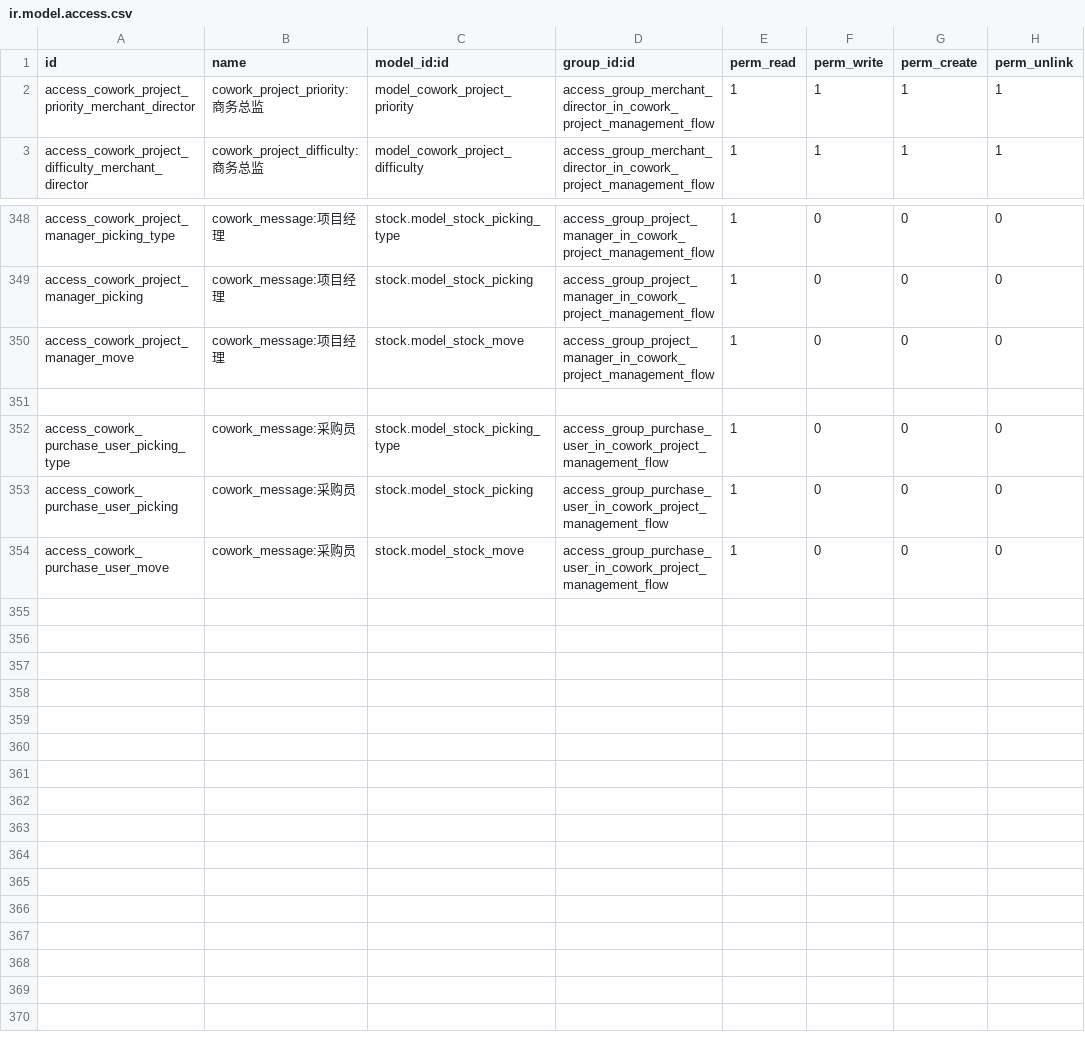
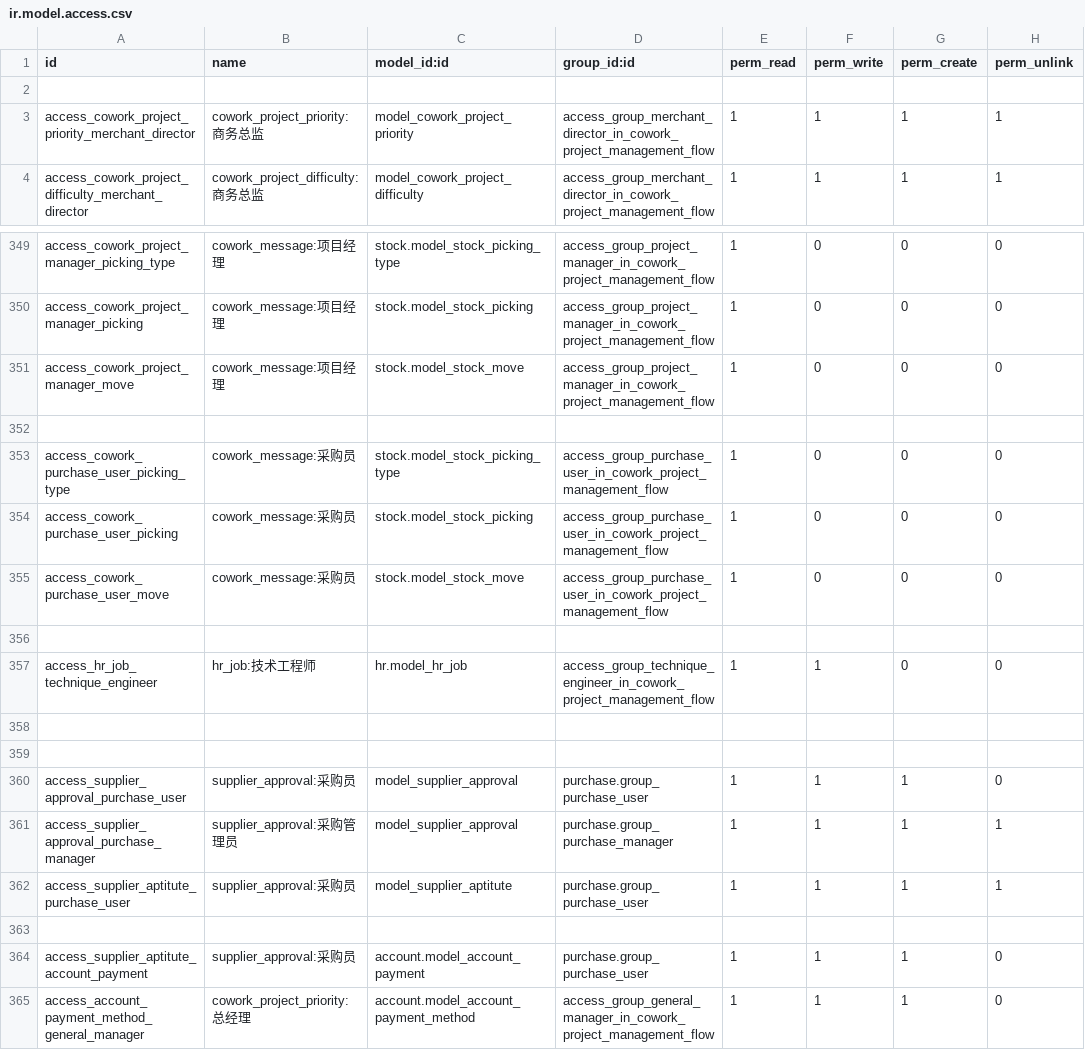
Before and after one commit to szcowork/testwork, a CSV file: cowork_project_management_flow/security/ir.model.access.csv, drawn as a sheet; only a part is shown, gaps mark what is left out; the diff covers the shown part only; the diff names each change by its address in the sheet, - before the commit and + after, or states it on an @@ line.

```diff
--- a/cowork_project_management_flow/security/ir.model.access.csv
+++ b/cowork_project_management_flow/security/ir.model.access.csv
+row 2: (empty)
+row 356: (empty)
+row 357: access_hr_job_technique_engineer | hr_job:技术工程师 | hr.model_hr_job | access_group_technique_engineer_in_cowork_project_management_flow | 1 | 1 | 0 | 0
+row 358: (empty)
+row 359: (empty)
+row 360: access_supplier_approval_purchase_user | supplier_approval:采购员 | model_supplier_approval | purchase.group_purchase_user | 1 | 1 | 1 | 0
+row 361: access_supplier_approval_purchase_manager | supplier_approval:采购管理员 | model_supplier_approval | purchase.group_purchase_manager | 1 | 1 | 1 | 1
+row 362: access_supplier_aptitute_purchase_user | supplier_approval:采购员 | model_supplier_aptitute | purchase.group_purchase_user | 1 | 1 | 1 | 1
+row 363: (empty)
+row 364: access_supplier_aptitute_account_payment | supplier_approval:采购员 | account.model_account_payment | purchase.group_purchase_user | 1 | 1 | 1 | 0
+row 365: access_account_payment_method_general_manager | cowork_project_priority:总经理 | account.model_account_payment_method | access_group_general_manager_in_cowork_project_management_flow | 1 | 1 | 1 | 0
```
Also changed, not shown: 29 edited cells elsewhere in this file, 33 other files.
